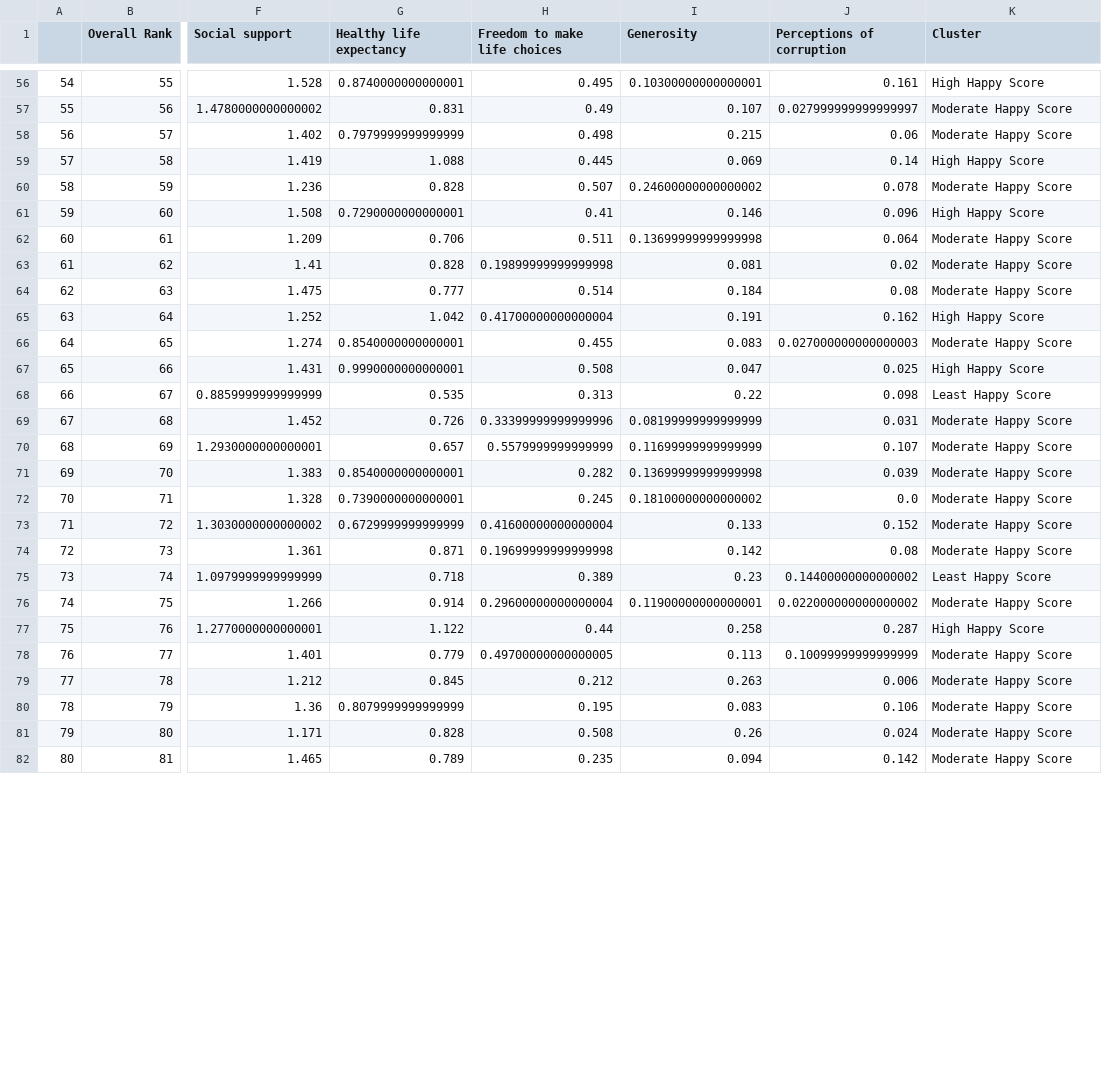
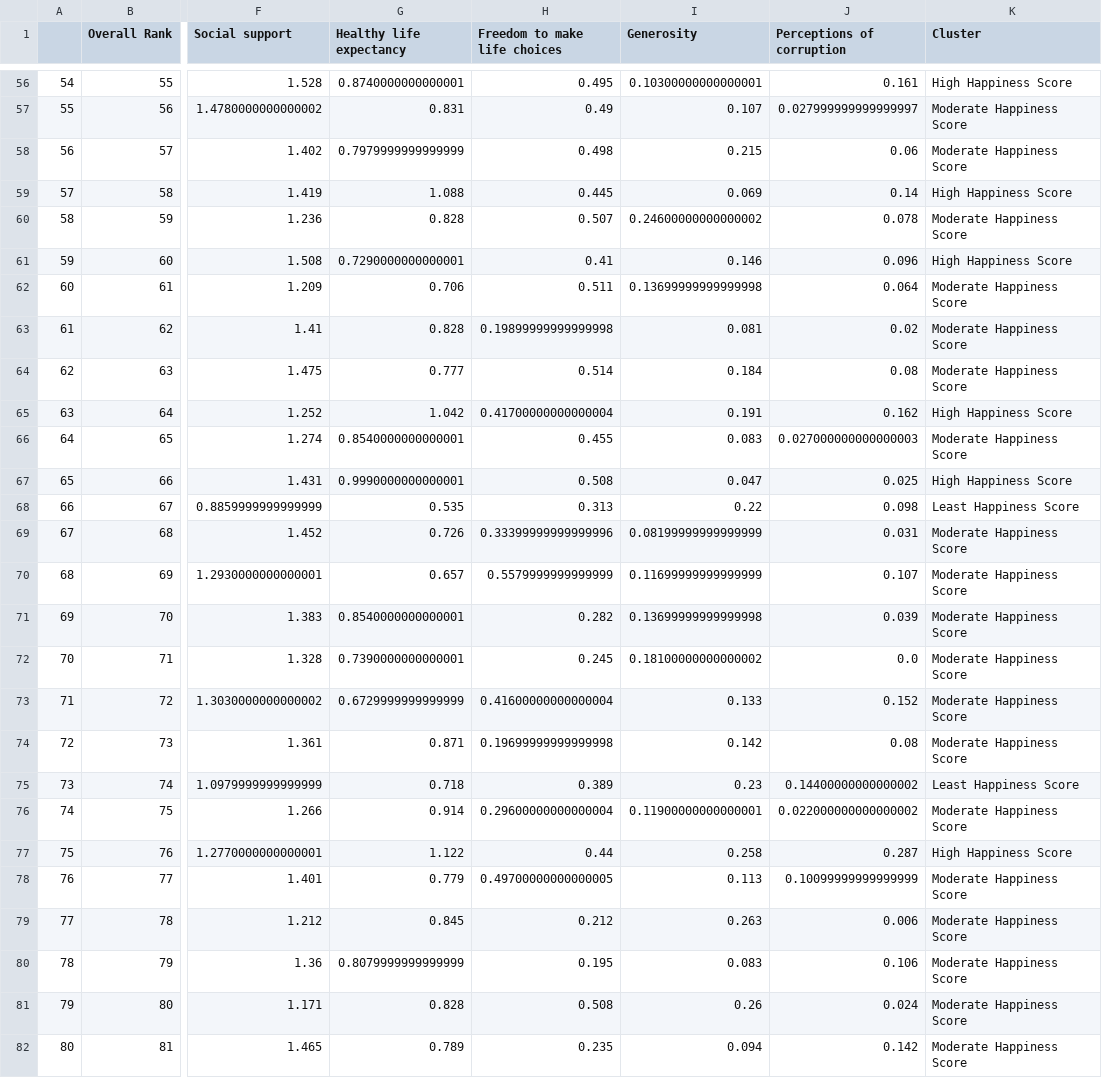
Before and after one commit to anishaa95/Happiness_Index_Final_Project, a CSV file: K-means Clustering/Happiness_Clusters.csv, drawn as a sheet; only a part is shown, gaps mark what is left out; the diff covers the shown part only; the diff names each change by its address in the sheet, - before the commit and + after, or states it on an @@ line.

```diff
--- a/K-means Clustering/Happiness_Clusters.csv
+++ b/K-means Clustering/Happiness_Clusters.csv
-K56 (Cluster): High Happy Score
+K56 (Cluster): High Happiness Score
-K57:K58 (Cluster): Moderate Happy Score
+K57:K58 (Cluster): Moderate Happiness Score
-K59 (Cluster): High Happy Score
+K59 (Cluster): High Happiness Score
-K60 (Cluster): Moderate Happy Score
+K60 (Cluster): Moderate Happiness Score
-K61 (Cluster): High Happy Score
+K61 (Cluster): High Happiness Score
-K62:K64 (Cluster): Moderate Happy Score
+K62:K64 (Cluster): Moderate Happiness Score
-K65 (Cluster): High Happy Score
+K65 (Cluster): High Happiness Score
-K66 (Cluster): Moderate Happy Score
+K66 (Cluster): Moderate Happiness Score
-K67 (Cluster): High Happy Score
+K67 (Cluster): High Happiness Score
-K68 (Cluster): Least Happy Score
+K68 (Cluster): Least Happiness Score
-K69:K74 (Cluster): Moderate Happy Score
+K69:K74 (Cluster): Moderate Happiness Score
-K75 (Cluster): Least Happy Score
+K75 (Cluster): Least Happiness Score
-K76 (Cluster): Moderate Happy Score
+K76 (Cluster): Moderate Happiness Score
-K77 (Cluster): High Happy Score
+K77 (Cluster): High Happiness Score
-K78:K82 (Cluster): Moderate Happy Score
+K78:K82 (Cluster): Moderate Happiness Score
```
Also changed, not shown: 129 edited cells elsewhere in this file, 1 other file.
